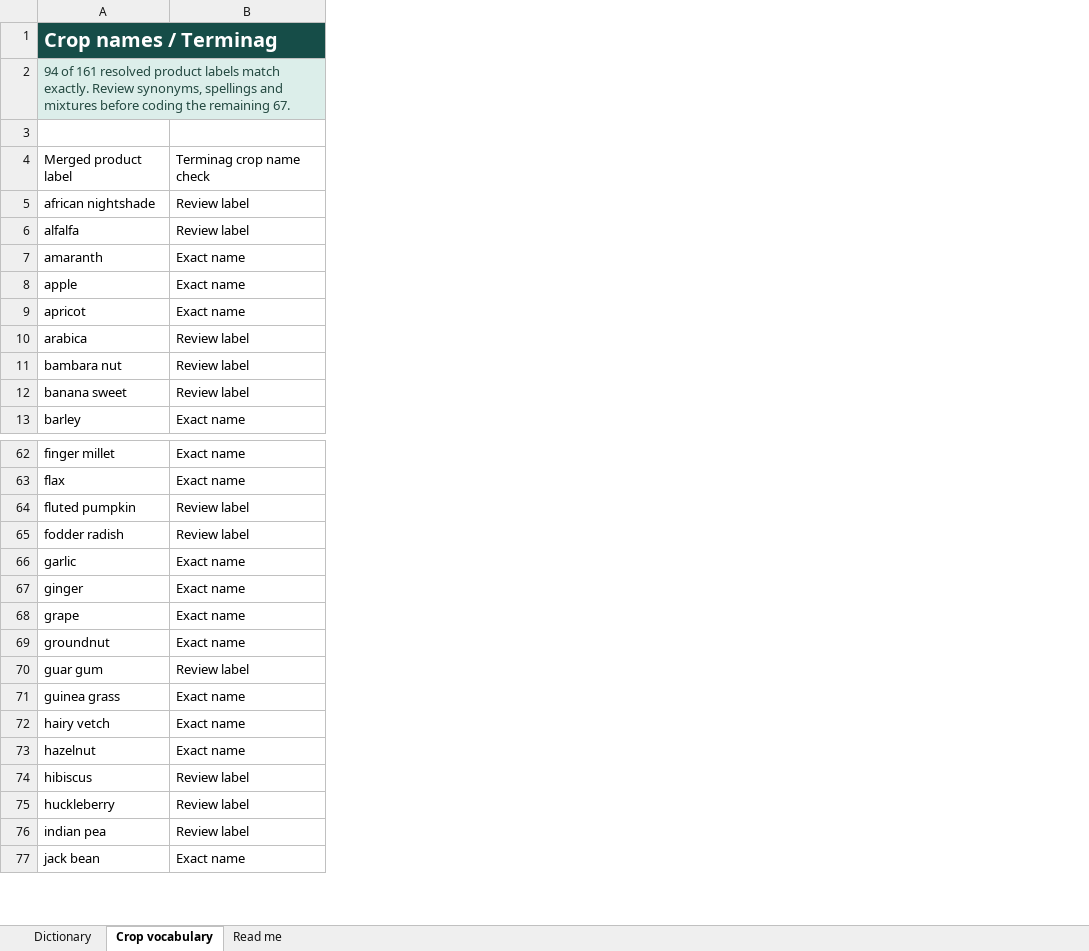
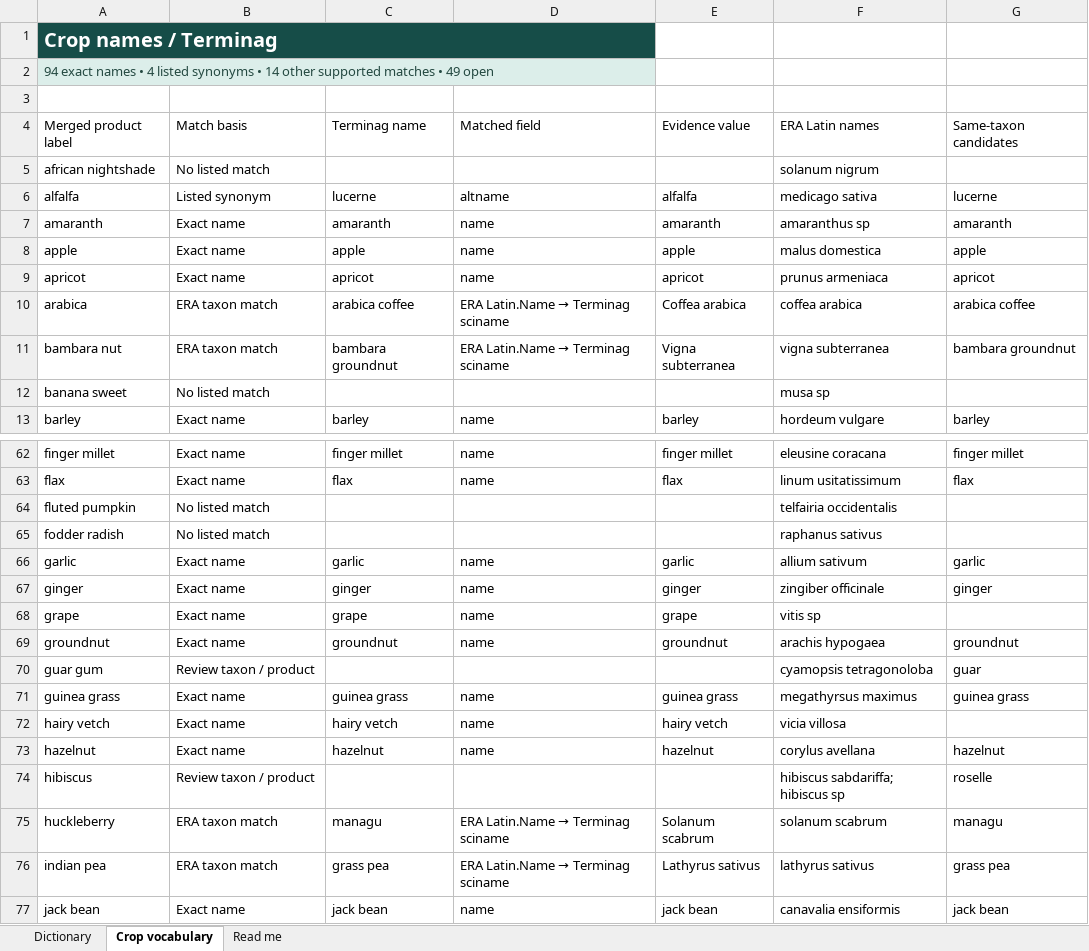
Before and after one commit to CGIAR-AgWise/era-carob, an Excel workbook: report/field_dictionary.xlsx, sheet Crop vocabulary, drawn as a sheet; only a part is shown, gaps mark what is left out; values as stored, in another font and other column widths than the file's, no borders; table styles not drawn; the diff covers the shown part only; the diff names each change by its address in the sheet, - before the commit and + after, or states it on an @@ line.

Commit message:
Cross-check unresolved crop labels against Terminag

```diff
--- a/report/field_dictionary.xlsx (sheet Crop vocabulary)
+++ b/report/field_dictionary.xlsx (sheet Crop vocabulary)
+column C, rows 4-13: Terminag name |  | lucerne | amaranth | apple | apricot | arabica coffee | bambara groundnut |  | barley; rows 62-77: finger millet | flax |  |  | garlic | ginger | grape | groundnut |  | guinea grass | hairy vetch | hazelnut |  | managu | grass pea | jack bean
+column D, rows 4-13: Matched field |  | altname | name | name | name | ERA Latin.Name → Terminag sciname | ERA Latin.Name → Terminag sciname |  | name; rows 62-77: name | name |  |  | name | name | name | name |  | name | name | name |  | ERA Latin.Name → Terminag sciname | ERA Latin.Name → Terminag sciname | name
+column E, rows 4-13: Evidence value |  | alfalfa | amaranth | apple | apricot | Coffea arabica | Vigna subterranea |  | barley; rows 62-77: finger millet | flax |  |  | garlic | ginger | grape | groundnut |  | guinea grass | hairy vetch | hazelnut |  | Solanum scabrum | Lathyrus sativus | jack bean
+column F, rows 4-13: ERA Latin names | solanum nigrum | medicago sativa | amaranthus sp | malus domestica | prunus armeniaca | coffea arabica | vigna subterranea | musa sp | hordeum vulgare; rows 62-77: eleusine coracana | linum usitatissimum | telfairia occidentalis | raphanus sativus | allium sativum | zingiber officinale | vitis sp | arachis hypogaea | cyamopsis tetragonoloba | megathyrsus maximus | vicia villosa | corylus avellana | hibiscus sabdariffa; hibiscus sp | solanum scabrum | lathyrus sativus | canavalia ensiformis
+column G, rows 4-13: Same-taxon candidates |  | lucerne | amaranth | apple | apricot | arabica coffee | bambara groundnut |  | barley; rows 62-77: finger millet | flax |  |  | garlic | ginger |  | groundnut | guar | guinea grass |  | hazelnut | roselle | managu | grass pea | jack bean
-A2: 94 of 161 resolved product labels match exactly. Review synonyms, spellings and mixtures before coding the remaining 67.
+A2: 94 exact names • 4 listed synonyms • 14 other supported matches • 49 open
-B4: Terminag crop name check
+B4: Match basis
-B5: Review label
+B5: No listed match
-B6: Review label
+B6: Listed synonym
-B10:B11: Review label
+B10:B11: ERA taxon match
-B12: Review label
+B12: No listed match
-B64:B65: Review label
+B64:B65: No listed match
-B70: Review label
+B70: Review taxon / product
-B74: Review label
+B74: Review taxon / product
-B75:B76: Review label
+B75:B76: ERA taxon match
```
Also changed, not shown: 56 edited cells elsewhere in this sheet, sheet Read me, 5 other files.
